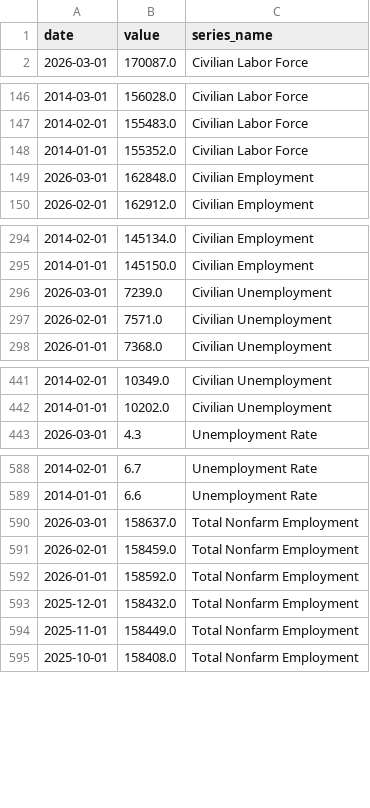
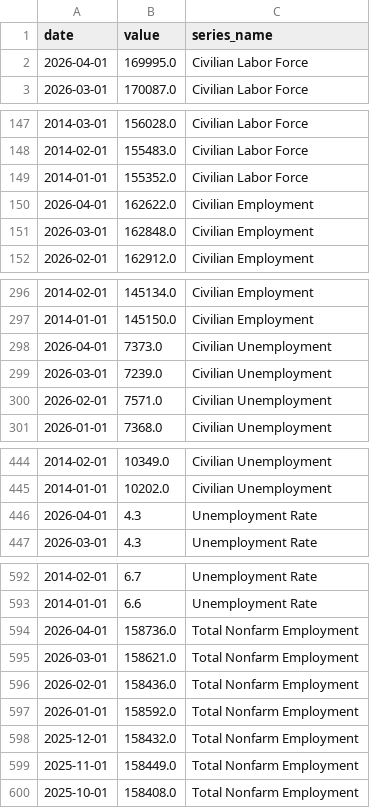
Before and after one commit to Ellerbee14/BLS_Dashboard_Final, a CSV file: bls_data.csv, drawn as a sheet; only a part is shown, gaps mark what is left out.

Commit message:
Update BLS data and theme (automated)

```diff
--- a/bls_data.csv
+++ b/bls_data.csv
@@ -1,2 +1,3 @@
 date,value,series_name
+2026-04-01,169995.0,Civilian Labor Force
 2026-03-01,170087.0,Civilian Labor Force
@@ -148,2 +149,3 @@ date,value,series_name
 2014-01-01,155352.0,Civilian Labor Force
+2026-04-01,162622.0,Civilian Employment
 2026-03-01,162848.0,Civilian Employment
@@ -295,2 +297,3 @@ date,value,series_name
 2014-01-01,145150.0,Civilian Employment
+2026-04-01,7373.0,Civilian Unemployment
 2026-03-01,7239.0,Civilian Unemployment
@@ -442,2 +445,3 @@ date,value,series_name
 2014-01-01,10202.0,Civilian Unemployment
+2026-04-01,4.3,Unemployment Rate
 2026-03-01,4.3,Unemployment Rate
@@ -589,4 +593,5 @@ date,value,series_name
 2014-01-01,6.6,Unemployment Rate
-2026-03-01,158637.0,Total Nonfarm Employment
-2026-02-01,158459.0,Total Nonfarm Employment
+2026-04-01,158736.0,Total Nonfarm Employment
+2026-03-01,158621.0,Total Nonfarm Employment
+2026-02-01,158436.0,Total Nonfarm Employment
 2026-01-01,158592.0,Total Nonfarm Employment
```
